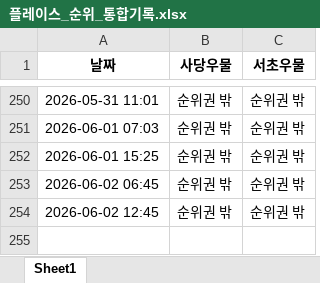
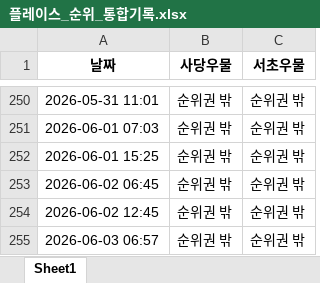
Before and after one commit to lmscj1987/rank-checker, an Excel workbook: 플레이스_순위_통합기록.xlsx, sheet Sheet1, drawn as a sheet; only a part is shown, gaps mark what is left out; values as stored, in another font and other column widths than the file's, no borders; the diff names each change by its address in the sheet, - before the commit and + after, or states it on an @@ line.

```diff
--- a/플레이스_순위_통합기록.xlsx (sheet Sheet1)
+++ b/플레이스_순위_통합기록.xlsx (sheet Sheet1)
+row 255: 2026-06-03 06:57 | 순위권 밖 | 순위권 밖
```
